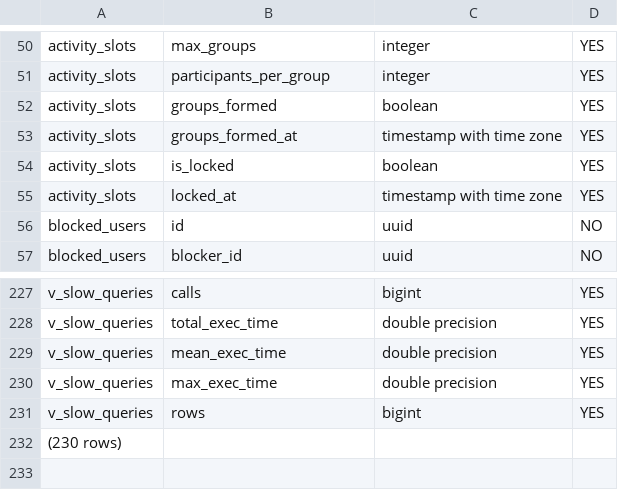
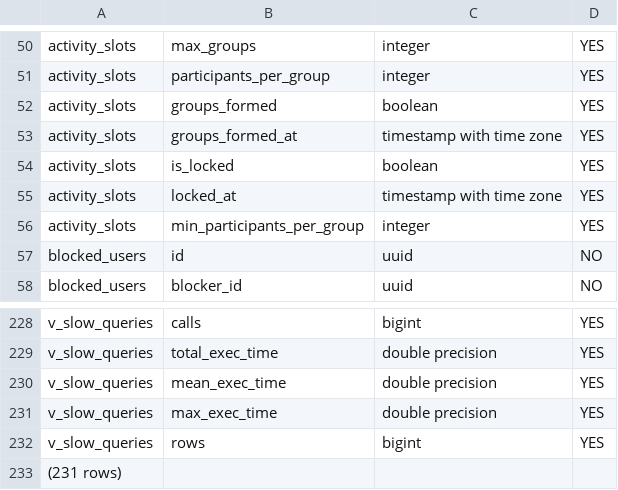
Before and after one commit to firebreize-leboss/Code_Realmeet, a TSV file: SUPABASE_REPORT_GLOBAL/introspection/columns.tsv, drawn as a sheet; only a part is shown, gaps mark what is left out.

```diff
--- a/SUPABASE_REPORT_GLOBAL/introspection/columns.tsv
+++ b/SUPABASE_REPORT_GLOBAL/introspection/columns.tsv
@@ -55,2 +55,3 @@ activity_slots	is_locked	boolean	YES
 activity_slots	locked_at	timestamp with time zone	YES
+activity_slots	min_participants_per_group	integer	YES
 blocked_users	id	uuid	NO
@@ -231,2 +232,2 @@ v_slow_queries	max_exec_time	double precision	YES
 v_slow_queries	rows	bigint	YES
-(230 rows)
+(231 rows)
```
Also changed, not shown: 4 other files.
